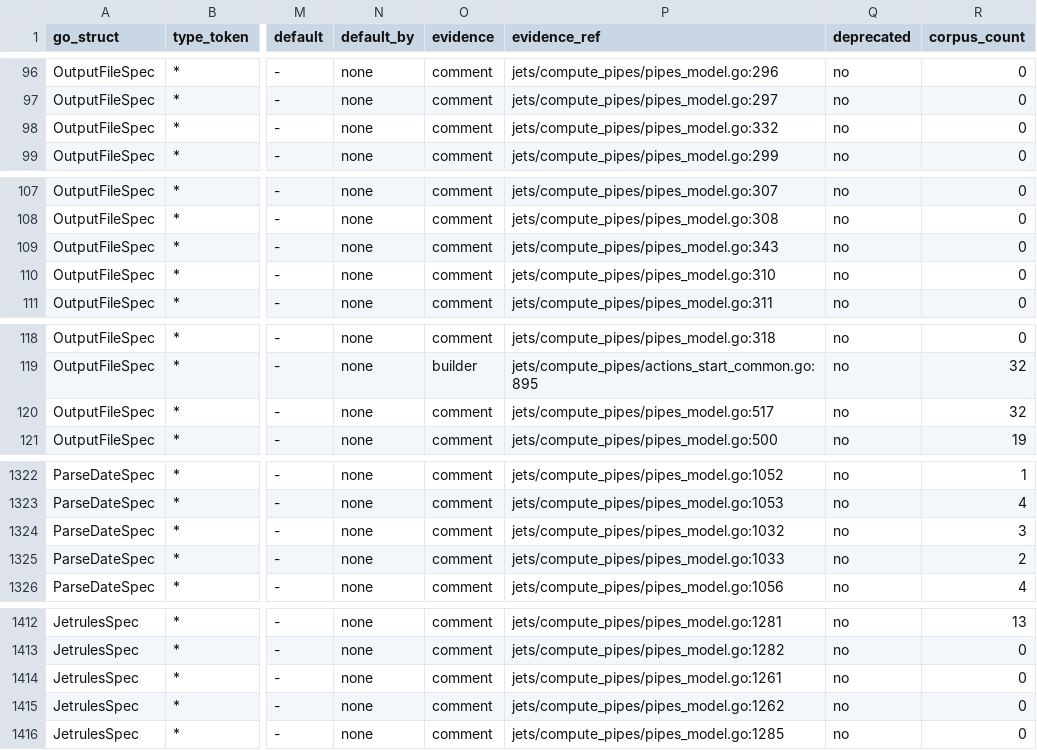
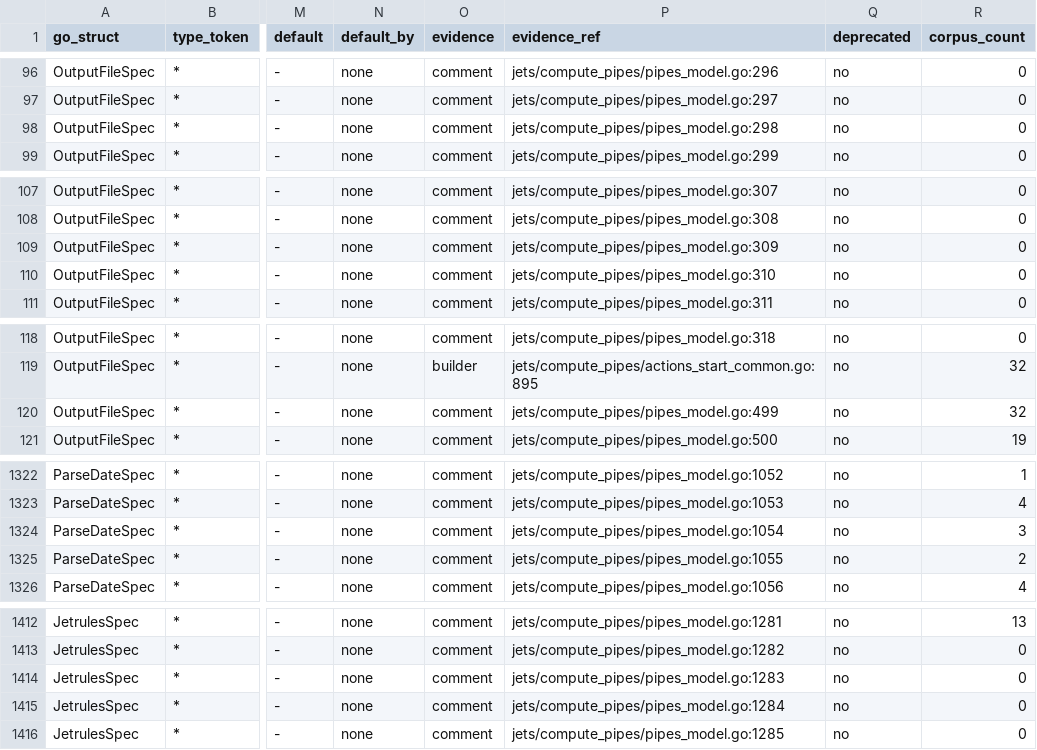
Before and after one commit to artisoft-io/jetstore, a CSV file: tools/cpipes_contract/matrix/fields.csv, drawn as a sheet; only a part is shown, gaps mark what is left out; the diff covers the shown part only; the diff names each change by its address in the sheet, - before the commit and + after, or states it on an @@ line.

```diff
--- a/tools/cpipes_contract/matrix/fields.csv
+++ b/tools/cpipes_contract/matrix/fields.csv
-P98 (evidence_ref): jets/compute_pipes/pipes_model.go:332
+P98 (evidence_ref): jets/compute_pipes/pipes_model.go:298
-P109 (evidence_ref): jets/compute_pipes/pipes_model.go:343
+P109 (evidence_ref): jets/compute_pipes/pipes_model.go:309
-P120 (evidence_ref): jets/compute_pipes/pipes_model.go:517
+P120 (evidence_ref): jets/compute_pipes/pipes_model.go:499
-P1324 (evidence_ref): jets/compute_pipes/pipes_model.go:1032
+P1324 (evidence_ref): jets/compute_pipes/pipes_model.go:1054
-P1325 (evidence_ref): jets/compute_pipes/pipes_model.go:1033
+P1325 (evidence_ref): jets/compute_pipes/pipes_model.go:1055
-P1414 (evidence_ref): jets/compute_pipes/pipes_model.go:1261
+P1414 (evidence_ref): jets/compute_pipes/pipes_model.go:1283
-P1415 (evidence_ref): jets/compute_pipes/pipes_model.go:1262
+P1415 (evidence_ref): jets/compute_pipes/pipes_model.go:1284
```
Also changed, not shown: 26 edited cells elsewhere in this file, tools/cpipes_contract/matrix/types.csv.
